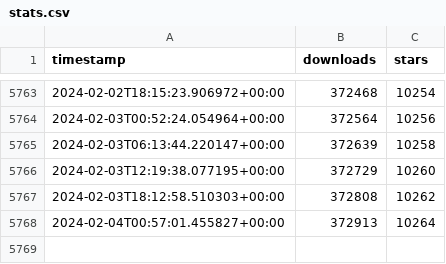
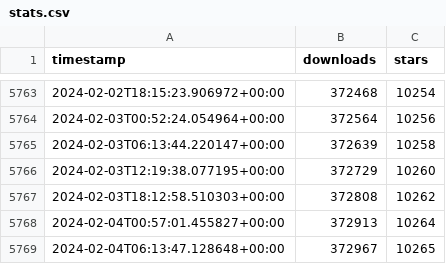
Before and after one commit to ActivityWatch/stats, a CSV file: data/stats.csv, drawn as a sheet; only a part is shown, gaps mark what is left out; the diff names each change by its address in the sheet, - before the commit and + after, or states it on an @@ line.

```diff
--- a/data/stats.csv
+++ b/data/stats.csv
+row 5769: 2024-02-04T06:13:47.128648+00:00 | 372967 | 10265
```
